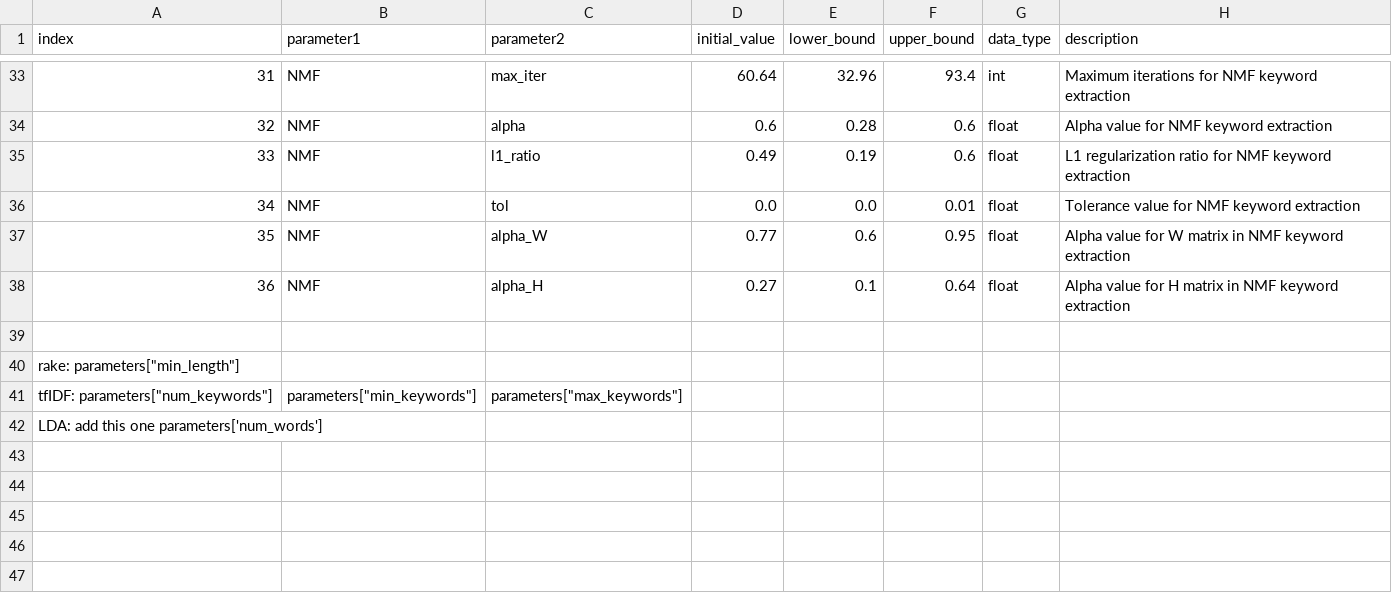
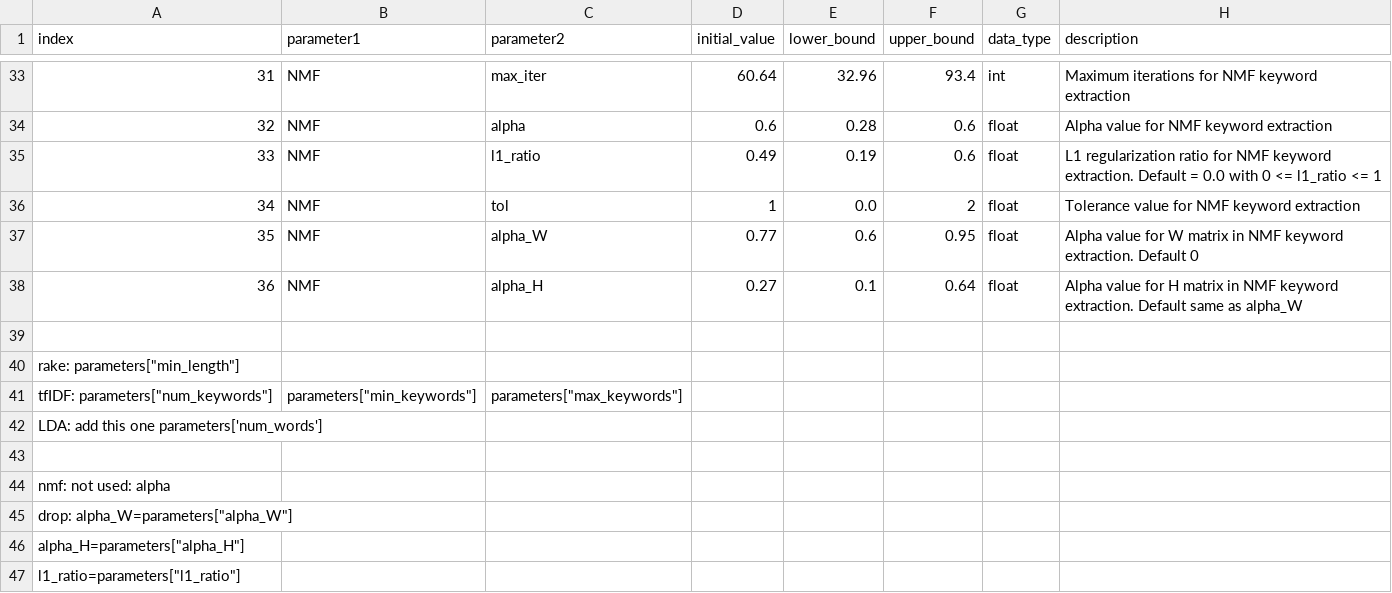
Before and after one commit to d-wrede/event_aggregation, a CSV file: config/params_tuned.csv, drawn as a sheet; only a part is shown, gaps mark what is left out.

Commit message:
revising NMF, reducing parameters

```diff
--- a/config/params_tuned.csv
+++ b/config/params_tuned.csv
@@ -34,6 +34,6 @@ index, parameter1                 ,parameter2,initial_value,lower_bound,upper_bo
 32, NMF                         ,alpha,0.6,0.28,0.6, float    , Alpha value for NMF keyword extraction
-33, NMF                         ,l1_ratio,0.49,0.19,0.6, float    , L1 regularization ratio for NMF keyword extraction
-34, NMF                         ,tol,0.0,0.0,0.01, float    , Tolerance value for NMF keyword extraction
-35, NMF                         ,alpha_W,0.77,0.6,0.95, float    , Alpha value for W matrix in NMF keyword extraction
-36, NMF                         ,alpha_H,0.27,0.1,0.64, float    , Alpha value for H matrix in NMF keyword extraction
+33, NMF                         ,l1_ratio,0.49,0.19,0.6, float    , L1 regularization ratio for NMF keyword extraction. Default = 0.0 with 0 <= l1_ratio <= 1
+34, NMF                         ,tol,1,0.0,2, float    , Tolerance value for NMF keyword extraction
+35, NMF                         ,alpha_W,0.77,0.6,0.95, float    , Alpha value for W matrix in NMF keyword extraction. Default 0
+36, NMF                         ,alpha_H,0.27,0.1,0.64, float    , Alpha value for H matrix in NMF keyword extraction. Default same as alpha_W
 
@@ -42 +42,6 @@ tfIDF: parameters["num_keywords"], parameters["min_keywords"], parameters["max_k
 LDA: add this one parameters['num_words']
+
+nmf: not used: alpha
+    drop: alpha_W=parameters["alpha_W"],
+        alpha_H=parameters["alpha_H"],
+        l1_ratio=parameters["l1_ratio"],
```
Also changed, not shown: 1 other file.
